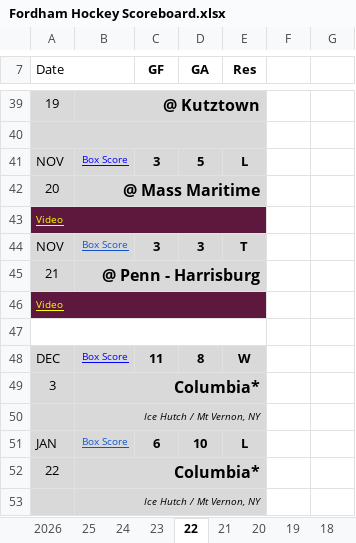
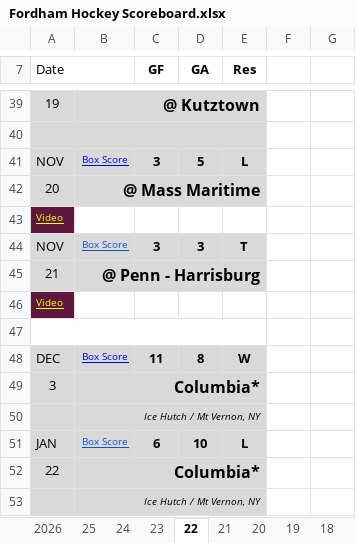
Before and after one commit to michael-m-casserly/fordhamhockey, an Excel workbook: schedule/Fordham Hockey Scoreboard.xlsx, sheet 22, drawn as a sheet; only a part is shown, gaps mark what is left out; values as stored, in another font and other column widths than the file's, no borders; charts and pictures not drawn; the diff names each change by its address in the sheet, - before the commit and + after, or states it on an @@ line.

```diff
--- a/schedule/Fordham Hockey Scoreboard.xlsx (sheet 22)
+++ b/schedule/Fordham Hockey Scoreboard.xlsx (sheet 22)
-A43:E43 merged
-A46:E46 merged
```
Also changed, not shown: sheet 2026, charts or pictures.
